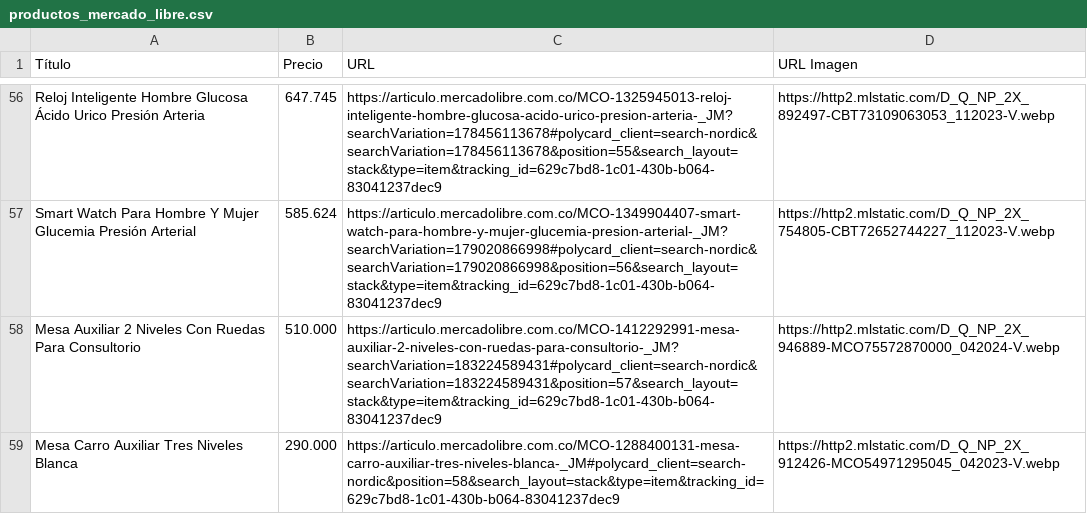
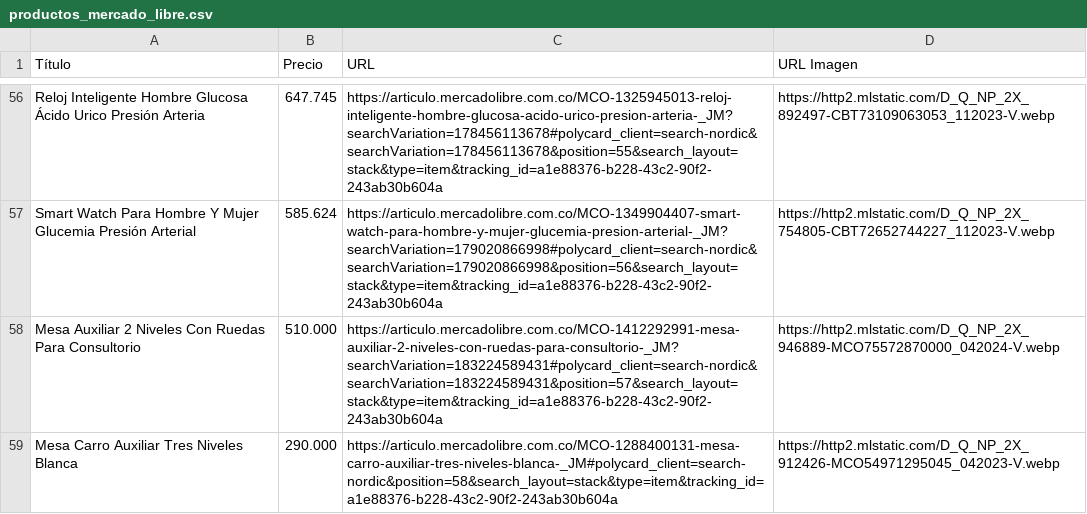
Before and after one commit to shamirtano/scraping_iud, a CSV file: productos_mercado_libre.csv, drawn as a sheet; only a part is shown, gaps mark what is left out; the diff covers the shown part only; the diff names each change by its address in the sheet, - before the commit and + after, or states it on an @@ line.

```diff
--- a/productos_mercado_libre.csv
+++ b/productos_mercado_libre.csv
-C56 (URL): https://articulo.mercadolibre.com.co/MCO-1325945013-reloj-inteligente-hombre-glucosa-acido-urico-presion-arteria-_JM?searchVariation=178456113678#polycard_client=search-nordic&searchVariation=178456113678&position=55&search_layout=stack&type=item&tracking_id=629c7bd8-1c01-430b-b064-83041237dec9
+C56 (URL): https://articulo.mercadolibre.com.co/MCO-1325945013-reloj-inteligente-hombre-glucosa-acido-urico-presion-arteria-_JM?searchVariation=178456113678#polycard_client=search-nordic&searchVariation=178456113678&position=55&search_layout=stack&type=item&tracking_id=a1e88376-b228-43c2-90f2-243ab30b604a
-C57 (URL): https://articulo.mercadolibre.com.co/MCO-1349904407-smart-watch-para-hombre-y-mujer-glucemia-presion-arterial-_JM?searchVariation=179020866998#polycard_client=search-nordic&searchVariation=179020866998&position=56&search_layout=stack&type=item&tracking_id=629c7bd8-1c01-430b-b064-83041237dec9
+C57 (URL): https://articulo.mercadolibre.com.co/MCO-1349904407-smart-watch-para-hombre-y-mujer-glucemia-presion-arterial-_JM?searchVariation=179020866998#polycard_client=search-nordic&searchVariation=179020866998&position=56&search_layout=stack&type=item&tracking_id=a1e88376-b228-43c2-90f2-243ab30b604a
-C58 (URL): https://articulo.mercadolibre.com.co/MCO-1412292991-mesa-auxiliar-2-niveles-con-ruedas-para-consultorio-_JM?searchVariation=183224589431#polycard_client=search-nordic&searchVariation=183224589431&position=57&search_layout=stack&type=item&tracking_id=629c7bd8-1c01-430b-b064-83041237dec9
+C58 (URL): https://articulo.mercadolibre.com.co/MCO-1412292991-mesa-auxiliar-2-niveles-con-ruedas-para-consultorio-_JM?searchVariation=183224589431#polycard_client=search-nordic&searchVariation=183224589431&position=57&search_layout=stack&type=item&tracking_id=a1e88376-b228-43c2-90f2-243ab30b604a
-C59 (URL): https://articulo.mercadolibre.com.co/MCO-1288400131-mesa-carro-auxiliar-tres-niveles-blanca-_JM#polycard_client=search-nordic&position=58&search_layout=stack&type=item&tracking_id=629c7bd8-1c01-430b-b064-83041237dec9
+C59 (URL): https://articulo.mercadolibre.com.co/MCO-1288400131-mesa-carro-auxiliar-tres-niveles-blanca-_JM#polycard_client=search-nordic&position=58&search_layout=stack&type=item&tracking_id=a1e88376-b228-43c2-90f2-243ab30b604a
```
Also changed, not shown: 2 added rows, 2 removed rows and 52 edited cells elsewhere in this file, 2 other files.
